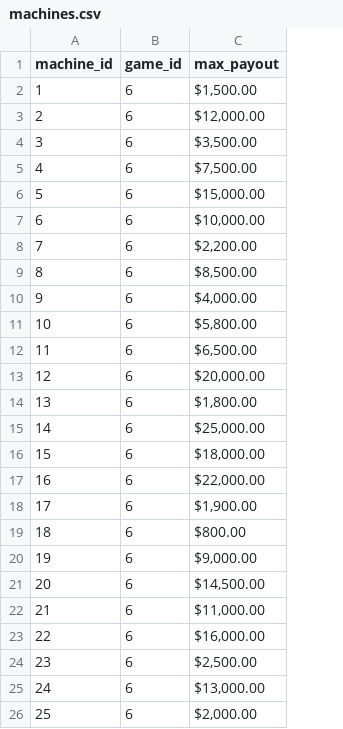
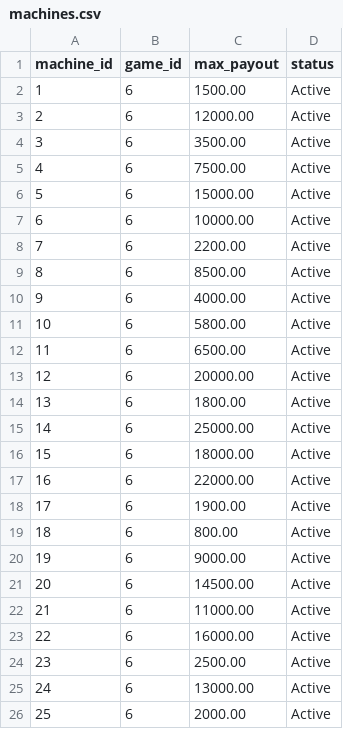
Before and after one commit to kaiden-ong/HighRollerDB, a CSV file: data/machines.csv, drawn as a sheet; the diff names each change by its address in the sheet, - before the commit and + after, or states it on an @@ line.

```diff
--- a/data/machines.csv
+++ b/data/machines.csv
+column D (status), rows 2-26: all Active
-C2 (max_payout): $1,500.00
+C2 (max_payout): 1500.00
-C3 (max_payout): $12,000.00
+C3 (max_payout): 12000.00
-C4 (max_payout): $3,500.00
+C4 (max_payout): 3500.00
-C5 (max_payout): $7,500.00
+C5 (max_payout): 7500.00
-C6 (max_payout): $15,000.00
+C6 (max_payout): 15000.00
-C7 (max_payout): $10,000.00
+C7 (max_payout): 10000.00
-C8 (max_payout): $2,200.00
+C8 (max_payout): 2200.00
-C9 (max_payout): $8,500.00
+C9 (max_payout): 8500.00
-C10 (max_payout): $4,000.00
+C10 (max_payout): 4000.00
-C11 (max_payout): $5,800.00
+C11 (max_payout): 5800.00
-C12 (max_payout): $6,500.00
+C12 (max_payout): 6500.00
-C13 (max_payout): $20,000.00
+C13 (max_payout): 20000.00
-C14 (max_payout): $1,800.00
+C14 (max_payout): 1800.00
-C15 (max_payout): $25,000.00
+C15 (max_payout): 25000.00
-C16 (max_payout): $18,000.00
+C16 (max_payout): 18000.00
-C17 (max_payout): $22,000.00
+C17 (max_payout): 22000.00
-C18 (max_payout): $1,900.00
+C18 (max_payout): 1900.00
-C19 (max_payout): $800.00
+C19 (max_payout): 800.00
-C20 (max_payout): $9,000.00
+C20 (max_payout): 9000.00
-C21 (max_payout): $14,500.00
+C21 (max_payout): 14500.00
-C22 (max_payout): $11,000.00
+C22 (max_payout): 11000.00
-C23 (max_payout): $16,000.00
+C23 (max_payout): 16000.00
-C24 (max_payout): $2,500.00
+C24 (max_payout): 2500.00
-C25 (max_payout): $13,000.00
+C25 (max_payout): 13000.00
-C26 (max_payout): $2,000.00
+C26 (max_payout): 2000.00
```
Also changed, not shown: data/games.csv, data/jackpots.csv, 22 other files.
